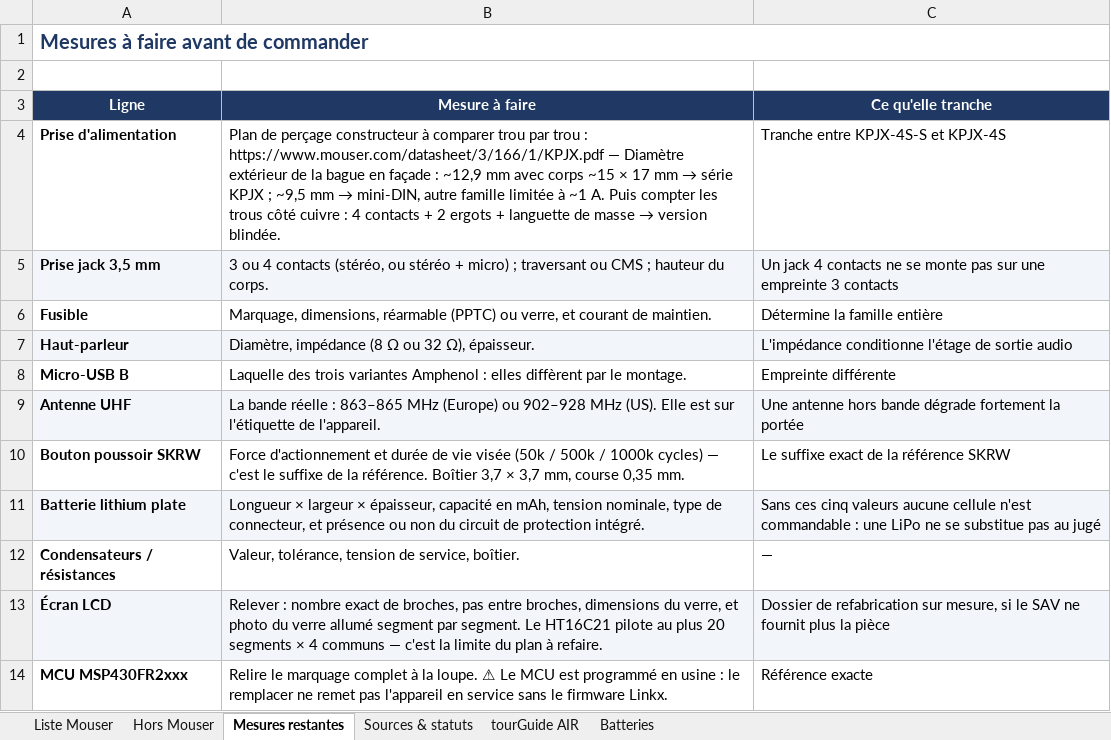
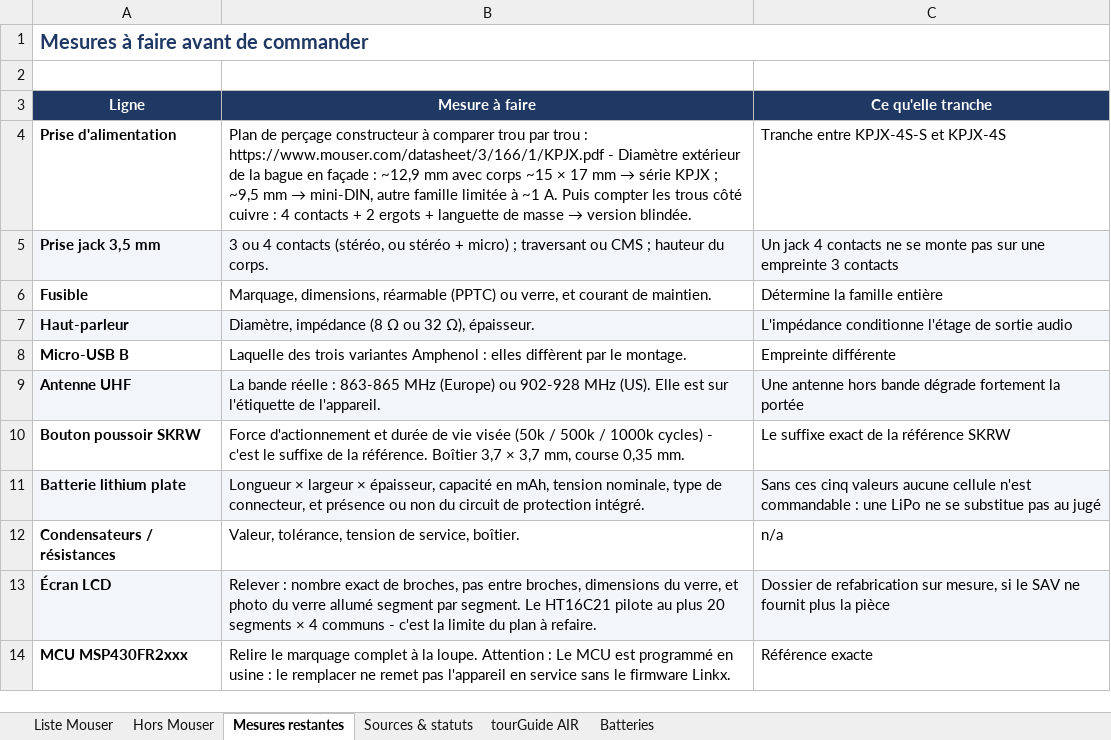
Before and after one commit to sylschengul-lgtm/claude-cad-skills, an Excel workbook: exports/Liste-Mouser-Tonwelt-TG288.xlsx, sheet Mesures restantes, drawn as a sheet; values as stored, in another font and other column widths than the file's, no borders; the diff names each change by its address in the sheet, - before the commit and + after, or states it on an @@ line.

```diff
--- a/exports/Liste-Mouser-Tonwelt-TG288.xlsx (sheet Mesures restantes)
+++ b/exports/Liste-Mouser-Tonwelt-TG288.xlsx (sheet Mesures restantes)
-B4 (Mesure à faire): …: https://www.mouser.com/datasheet/3/166/1/KPJX.pdf — Diamètre extérieur…
+B4 (Mesure à faire): …: https://www.mouser.com/datasheet/3/166/1/KPJX.pdf - Diamètre extérieur…
-B9 (Mesure à faire): …réelle : 863–865 MHz (Europe) ou 902–928 MHz (US).…
+B9 (Mesure à faire): …réelle : 863-865 MHz (Europe) ou 902-928 MHz (US).…
-B10 (Mesure à faire): …1000k cycles) — c'est le…
+B10 (Mesure à faire): …1000k cycles) - c'est le…
-C12 (Ce qu'elle tranche): —
+C12 (Ce qu'elle tranche): n/a
-B13 (Mesure à faire): …4 communs — c'est la…
+B13 (Mesure à faire): …4 communs - c'est la…
-B14 (Mesure à faire): …la loupe. ⚠ Le MCU…
+B14 (Mesure à faire): …la loupe. Attention : Le MCU…
```
Also changed, not shown: sheet Batteries, sheet Liste Mouser, sheet tourGuide AIR, sheet Hors Mouser, sheet Sources & statuts, 9 other files.
